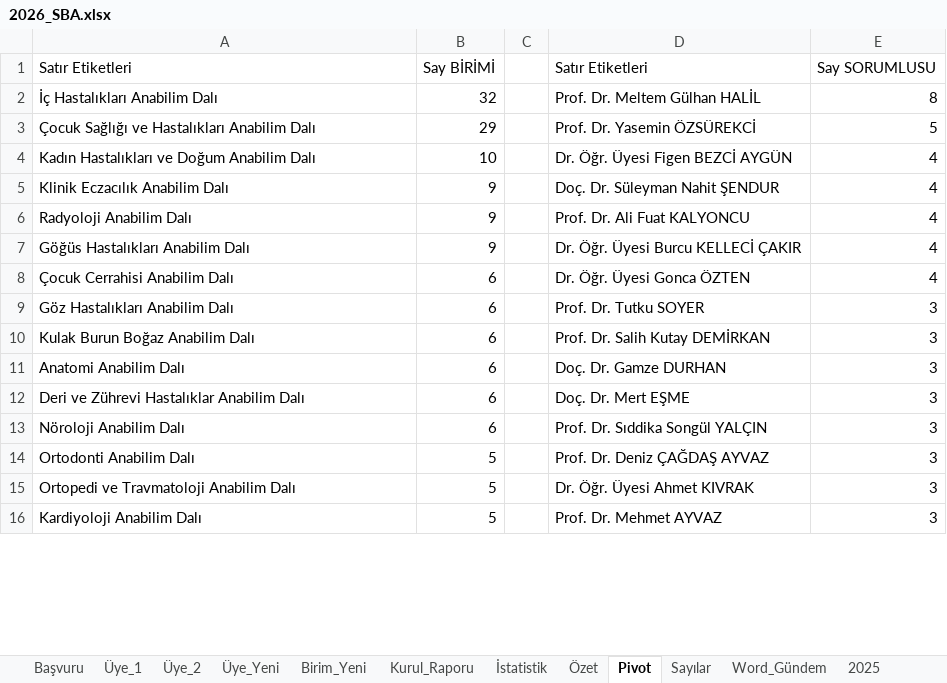
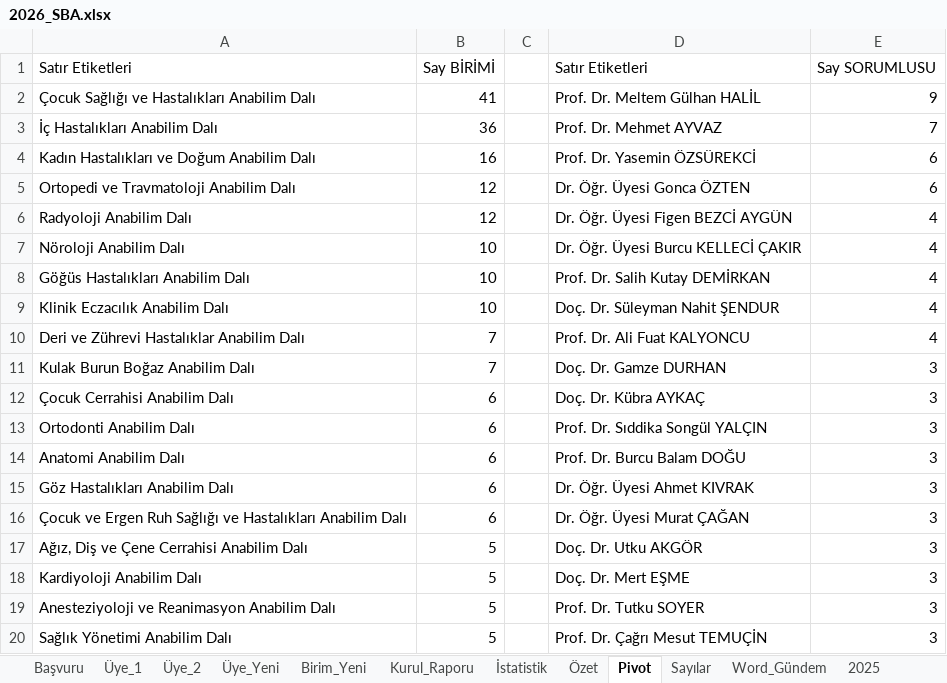
Before and after one commit to MahsuniTurkatar/sba-analiz, an Excel workbook: 2026_SBA.xlsx, sheet Pivot, drawn as a sheet; only a part is shown; values as stored, in another font and other column widths than the file's, no borders; removed rows and columns are numbered as before the commit, all else as after; the diff covers the shown part only; the diff names each change by its address in the sheet, - before the commit and + after, or states it on an @@ line.

```diff
--- a/2026_SBA.xlsx (sheet Pivot)
+++ b/2026_SBA.xlsx (sheet Pivot)
+row 2: Çocuk Sağlığı ve Hastalıkları Anabilim Dalı | 41 |  | Prof. Dr. Meltem Gülhan HALİL | 9
-B3: 32
+B3: 36
-D3: Prof. Dr. Meltem Gülhan HALİL
+D3: Prof. Dr. Mehmet AYVAZ
-E3: 8
+E3: 7
-row 3: Çocuk Sağlığı ve Hastalıkları Anabilim Dalı | 29 |  | Prof. Dr. Yasemin ÖZSÜREKCİ | 5
+row 4: Kadın Hastalıkları ve Doğum Anabilim Dalı | 16 |  | Prof. Dr. Yasemin ÖZSÜREKCİ | 6
+row 5: Ortopedi ve Travmatoloji Anabilim Dalı | 12 |  | Dr. Öğr. Üyesi Gonca ÖZTEN | 6
+row 6: Radyoloji Anabilim Dalı | 12 |  | Dr. Öğr. Üyesi Figen BEZCİ AYGÜN | 4
+row 7: Nöroloji Anabilim Dalı | 10 |  | Dr. Öğr. Üyesi Burcu KELLECİ ÇAKIR | 4
-A8: Kadın Hastalıkları ve Doğum Anabilim Dalı
+A8: Göğüs Hastalıkları Anabilim Dalı
-D8: Dr. Öğr. Üyesi Figen BEZCİ AYGÜN
+D8: Prof. Dr. Salih Kutay DEMİRKAN
-B9: 9
+B9: 10
-A10: Radyoloji Anabilim Dalı
+A10: Deri ve Zührevi Hastalıklar Anabilim Dalı
-B10: 9
+B10: 7
-row 7: Göğüs Hastalıkları Anabilim Dalı | 9 |  | Dr. Öğr. Üyesi Burcu KELLECİ ÇAKIR | 4
+row 11: Kulak Burun Boğaz Anabilim Dalı | 7 |  | Doç. Dr. Gamze DURHAN | 3
-D12: Dr. Öğr. Üyesi Gonca ÖZTEN
+D12: Doç. Dr. Kübra AYKAÇ
-E12: 4
+E12: 3
-row 9: Göz Hastalıkları Anabilim Dalı | 6 |  | Prof. Dr. Tutku SOYER | 3
-A13: Kulak Burun Boğaz Anabilim Dalı
+A13: Ortodonti Anabilim Dalı
-D13: Prof. Dr. Salih Kutay DEMİRKAN
+D13: Prof. Dr. Sıddika Songül YALÇIN
-D14: Doç. Dr. Gamze DURHAN
+D14: Prof. Dr. Burcu Balam DOĞU
-A15: Deri ve Zührevi Hastalıklar Anabilim Dalı
+A15: Göz Hastalıkları Anabilim Dalı
-D15: Doç. Dr. Mert EŞME
+D15: Dr. Öğr. Üyesi Ahmet KIVRAK
-A16: Nöroloji Anabilim Dalı
+A16: Çocuk ve Ergen Ruh Sağlığı ve Hastalıkları Anabilim Dalı
-D16: Prof. Dr. Sıddika Songül YALÇIN
+D16: Dr. Öğr. Üyesi Murat ÇAĞAN
-row 14: Ortodonti Anabilim Dalı | 5 |  | Prof. Dr. Deniz ÇAĞDAŞ AYVAZ | 3
-A17: Ortopedi ve Travmatoloji Anabilim Dalı
+A17: Ağız, Diş ve Çene Cerrahisi Anabilim Dalı
-D17: Dr. Öğr. Üyesi Ahmet KIVRAK
+D17: Doç. Dr. Utku AKGÖR
-D18: Prof. Dr. Mehmet AYVAZ
+D18: Doç. Dr. Mert EŞME
+row 19: Anesteziyoloji ve Reanimasyon Anabilim Dalı | 5 |  | Prof. Dr. Tutku SOYER | 3
+row 20: Sağlık Yönetimi Anabilim Dalı | 5 |  | Prof. Dr. Çağrı Mesut TEMUÇİN | 3
```
Also changed, not shown: other rows of this sheet, sheet Başvuru, sheet İstatistik, sheet Üye_1, sheet Word_Gündem, sheet Üye_Yeni, sheet Özet, 4 more sheets, formulas that keep their value, charts or pictures.
